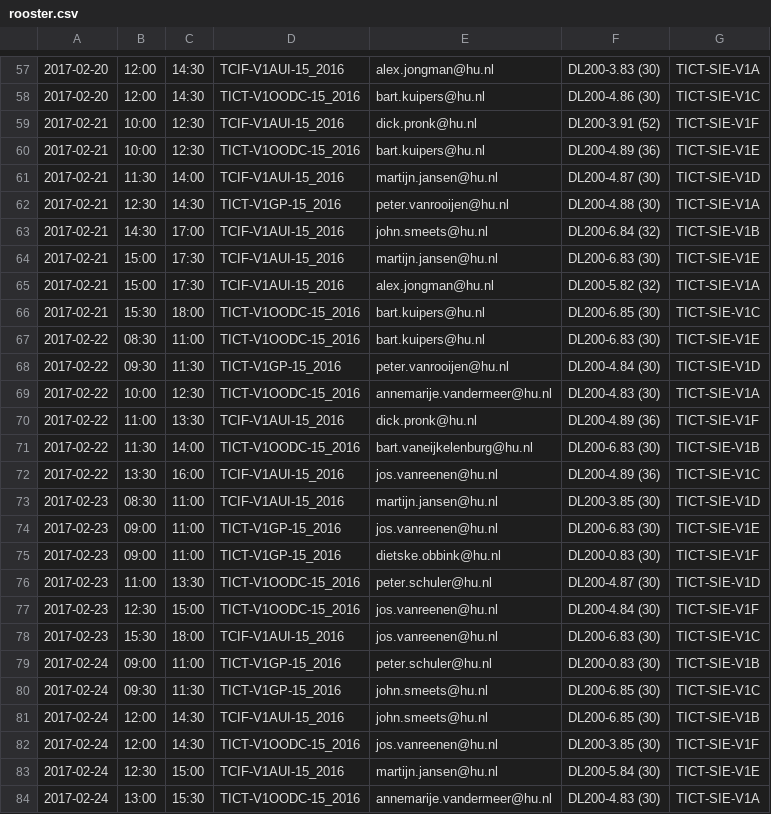
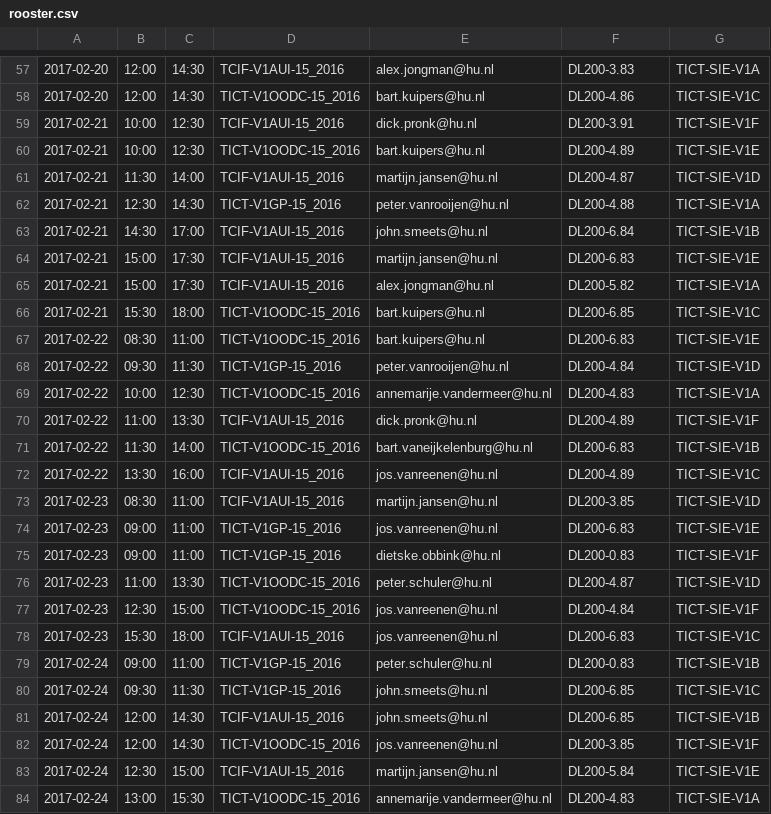
Before and after one commit to cryan-hu/V1AGP2, a CSV file: goed/CSV/rooster.csv, drawn as a sheet; only a part is shown, gaps mark what is left out; the diff covers the shown part only.

```diff
--- a/goed/CSV/rooster.csv
+++ b/goed/CSV/rooster.csv
@@ -57,28 +57,28 @@
-2017-02-20,12:00,14:30,TCIF-V1AUI-15_2016,alex.jongman@hu.nl,DL200-3.83 (30),TICT-SIE-V1A
-2017-02-20,12:00,14:30,TICT-V1OODC-15_2016,bart.kuipers@hu.nl,DL200-4.86 (30),TICT-SIE-V1C
-2017-02-21,10:00,12:30,TCIF-V1AUI-15_2016,dick.pronk@hu.nl,DL200-3.91 (52),TICT-SIE-V1F
-2017-02-21,10:00,12:30,TICT-V1OODC-15_2016,bart.kuipers@hu.nl,DL200-4.89 (36),TICT-SIE-V1E
-2017-02-21,11:30,14:00,TCIF-V1AUI-15_2016,martijn.jansen@hu.nl,DL200-4.87 (30),TICT-SIE-V1D
-2017-02-21,12:30,14:30,TICT-V1GP-15_2016,peter.vanrooijen@hu.nl,DL200-4.88 (30),TICT-SIE-V1A
-2017-02-21,14:30,17:00,TCIF-V1AUI-15_2016,john.smeets@hu.nl,DL200-6.84 (32),TICT-SIE-V1B
-2017-02-21,15:00,17:30,TCIF-V1AUI-15_2016,martijn.jansen@hu.nl,DL200-6.83 (30),TICT-SIE-V1E
-2017-02-21,15:00,17:30,TCIF-V1AUI-15_2016,alex.jongman@hu.nl,DL200-5.82 (32),TICT-SIE-V1A
-2017-02-21,15:30,18:00,TICT-V1OODC-15_2016,bart.kuipers@hu.nl,DL200-6.85 (30),TICT-SIE-V1C
-2017-02-22,08:30,11:00,TICT-V1OODC-15_2016,bart.kuipers@hu.nl,DL200-6.83 (30),TICT-SIE-V1E
-2017-02-22,09:30,11:30,TICT-V1GP-15_2016,peter.vanrooijen@hu.nl,DL200-4.84 (30),TICT-SIE-V1D
-2017-02-22,10:00,12:30,TICT-V1OODC-15_2016,annemarije.vandermeer@hu.nl,DL200-4.83 (30),TICT-SIE-V1A
-2017-02-22,11:00,13:30,TCIF-V1AUI-15_2016,dick.pronk@hu.nl,DL200-4.89 (36),TICT-SIE-V1F
-2017-02-22,11:30,14:00,TICT-V1OODC-15_2016,bart.vaneijkelenburg@hu.nl,DL200-6.83 (30),TICT-SIE-V1B
-2017-02-22,13:30,16:00,TCIF-V1AUI-15_2016,jos.vanreenen@hu.nl,DL200-4.89 (36),TICT-SIE-V1C
-2017-02-23,08:30,11:00,TCIF-V1AUI-15_2016,martijn.jansen@hu.nl,DL200-3.85 (30),TICT-SIE-V1D
-2017-02-23,09:00,11:00,TICT-V1GP-15_2016,jos.vanreenen@hu.nl,DL200-6.83 (30),TICT-SIE-V1E
-2017-02-23,09:00,11:00,TICT-V1GP-15_2016,dietske.obbink@hu.nl,DL200-0.83 (30),TICT-SIE-V1F
-2017-02-23,11:00,13:30,TICT-V1OODC-15_2016,peter.schuler@hu.nl,DL200-4.87 (30),TICT-SIE-V1D
-2017-02-23,12:30,15:00,TICT-V1OODC-15_2016,jos.vanreenen@hu.nl,DL200-4.84 (30),TICT-SIE-V1F
-2017-02-23,15:30,18:00,TCIF-V1AUI-15_2016,jos.vanreenen@hu.nl,DL200-6.83 (30),TICT-SIE-V1C
-2017-02-24,09:00,11:00,TICT-V1GP-15_2016,peter.schuler@hu.nl,DL200-0.83 (30),TICT-SIE-V1B
-2017-02-24,09:30,11:30,TICT-V1GP-15_2016,john.smeets@hu.nl,DL200-6.85 (30),TICT-SIE-V1C
-2017-02-24,12:00,14:30,TCIF-V1AUI-15_2016,john.smeets@hu.nl,DL200-6.85 (30),TICT-SIE-V1B
-2017-02-24,12:00,14:30,TICT-V1OODC-15_2016,jos.vanreenen@hu.nl,DL200-3.85 (30),TICT-SIE-V1F
-2017-02-24,12:30,15:00,TCIF-V1AUI-15_2016,martijn.jansen@hu.nl,DL200-5.84 (30),TICT-SIE-V1E
-2017-02-24,13:00,15:30,TICT-V1OODC-15_2016,annemarije.vandermeer@hu.nl,DL200-4.83 (30),TICT-SIE-V1A
+2017-02-20,12:00,14:30,TCIF-V1AUI-15_2016,alex.jongman@hu.nl,DL200-3.83,TICT-SIE-V1A
+2017-02-20,12:00,14:30,TICT-V1OODC-15_2016,bart.kuipers@hu.nl,DL200-4.86,TICT-SIE-V1C
+2017-02-21,10:00,12:30,TCIF-V1AUI-15_2016,dick.pronk@hu.nl,DL200-3.91,TICT-SIE-V1F
+2017-02-21,10:00,12:30,TICT-V1OODC-15_2016,bart.kuipers@hu.nl,DL200-4.89,TICT-SIE-V1E
+2017-02-21,11:30,14:00,TCIF-V1AUI-15_2016,martijn.jansen@hu.nl,DL200-4.87,TICT-SIE-V1D
+2017-02-21,12:30,14:30,TICT-V1GP-15_2016,peter.vanrooijen@hu.nl,DL200-4.88,TICT-SIE-V1A
+2017-02-21,14:30,17:00,TCIF-V1AUI-15_2016,john.smeets@hu.nl,DL200-6.84,TICT-SIE-V1B
+2017-02-21,15:00,17:30,TCIF-V1AUI-15_2016,martijn.jansen@hu.nl,DL200-6.83,TICT-SIE-V1E
+2017-02-21,15:00,17:30,TCIF-V1AUI-15_2016,alex.jongman@hu.nl,DL200-5.82,TICT-SIE-V1A
+2017-02-21,15:30,18:00,TICT-V1OODC-15_2016,bart.kuipers@hu.nl,DL200-6.85,TICT-SIE-V1C
+2017-02-22,08:30,11:00,TICT-V1OODC-15_2016,bart.kuipers@hu.nl,DL200-6.83,TICT-SIE-V1E
+2017-02-22,09:30,11:30,TICT-V1GP-15_2016,peter.vanrooijen@hu.nl,DL200-4.84,TICT-SIE-V1D
+2017-02-22,10:00,12:30,TICT-V1OODC-15_2016,annemarije.vandermeer@hu.nl,DL200-4.83,TICT-SIE-V1A
+2017-02-22,11:00,13:30,TCIF-V1AUI-15_2016,dick.pronk@hu.nl,DL200-4.89,TICT-SIE-V1F
+2017-02-22,11:30,14:00,TICT-V1OODC-15_2016,bart.vaneijkelenburg@hu.nl,DL200-6.83,TICT-SIE-V1B
+2017-02-22,13:30,16:00,TCIF-V1AUI-15_2016,jos.vanreenen@hu.nl,DL200-4.89,TICT-SIE-V1C
+2017-02-23,08:30,11:00,TCIF-V1AUI-15_2016,martijn.jansen@hu.nl,DL200-3.85,TICT-SIE-V1D
+2017-02-23,09:00,11:00,TICT-V1GP-15_2016,jos.vanreenen@hu.nl,DL200-6.83,TICT-SIE-V1E
+2017-02-23,09:00,11:00,TICT-V1GP-15_2016,dietske.obbink@hu.nl,DL200-0.83,TICT-SIE-V1F
+2017-02-23,11:00,13:30,TICT-V1OODC-15_2016,peter.schuler@hu.nl,DL200-4.87,TICT-SIE-V1D
+2017-02-23,12:30,15:00,TICT-V1OODC-15_2016,jos.vanreenen@hu.nl,DL200-4.84,TICT-SIE-V1F
+2017-02-23,15:30,18:00,TCIF-V1AUI-15_2016,jos.vanreenen@hu.nl,DL200-6.83,TICT-SIE-V1C
+2017-02-24,09:00,11:00,TICT-V1GP-15_2016,peter.schuler@hu.nl,DL200-0.83,TICT-SIE-V1B
+2017-02-24,09:30,11:30,TICT-V1GP-15_2016,john.smeets@hu.nl,DL200-6.85,TICT-SIE-V1C
+2017-02-24,12:00,14:30,TCIF-V1AUI-15_2016,john.smeets@hu.nl,DL200-6.85,TICT-SIE-V1B
+2017-02-24,12:00,14:30,TICT-V1OODC-15_2016,jos.vanreenen@hu.nl,DL200-3.85,TICT-SIE-V1F
+2017-02-24,12:30,15:00,TCIF-V1AUI-15_2016,martijn.jansen@hu.nl,DL200-5.84,TICT-SIE-V1E
+2017-02-24,13:00,15:30,TICT-V1OODC-15_2016,annemarije.vandermeer@hu.nl,DL200-4.83,TICT-SIE-V1A
```
Also changed, not shown: 129 edited cells elsewhere in this file, 8 other files.
